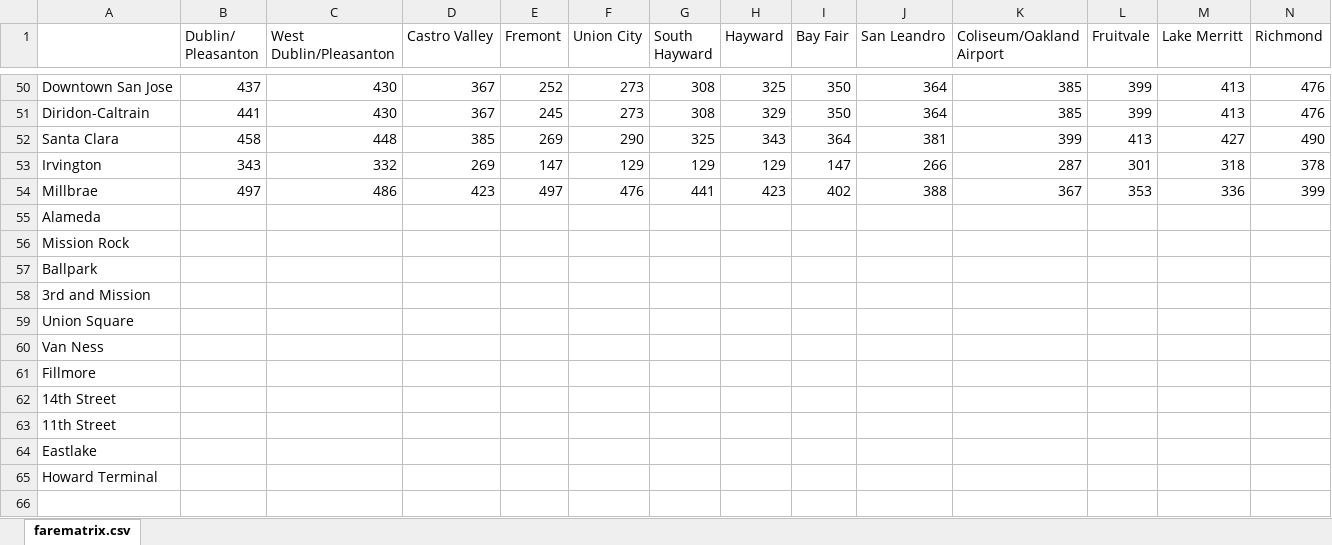
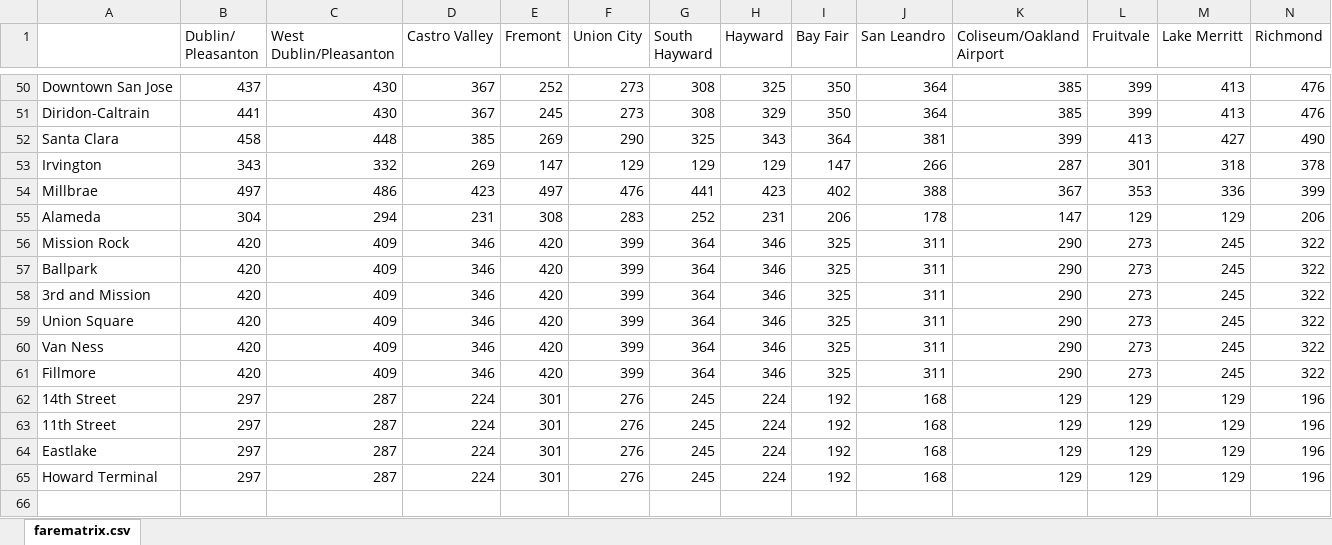
Before and after one commit to YiyanGe/CP-218-Second-Crossing-Travel-Model, an Excel workbook: Alternatives/Alternative4_01/transit_fare/farematrix_alt4.xlsx, sheet farematrix.csv, drawn as a sheet; only a part is shown, gaps mark what is left out; values as stored, in another font and other column widths than the file's, no borders; removed rows and columns are numbered as before the commit, all else as after; rows hold the shown columns only; the diff names each change by its address in the sheet, - before the commit and + after, or states it on an @@ line.

Commit message:
alt 4 fare

```diff
--- a/Alternatives/Alternative4_01/transit_fare/farematrix_alt4.xlsx (sheet farematrix.csv)
+++ b/Alternatives/Alternative4_01/transit_fare/farematrix_alt4.xlsx (sheet farematrix.csv)
-row 55: Alameda
-row 56: Mission Rock
-row 57: Ballpark
-row 58: 3rd and Mission
-row 59: Union Square
-row 60: Van Ness
-row 61: Fillmore
-row 62: 14th Street
-row 63: 11th Street
-row 64: Eastlake
-row 65: Howard Terminal
+row 55: Alameda | 304 | 294 | 231 | 308 | 283 | 252 | 231 | 206 | 178 | 147 | 129 | 129 | 206
+row 56: Mission Rock | 420 | 409 | 346 | 420 | 399 | 364 | 346 | 325 | 311 | 290 | 273 | 245 | 322
+row 57: Ballpark | 420 | 409 | 346 | 420 | 399 | 364 | 346 | 325 | 311 | 290 | 273 | 245 | 322
+row 58: 3rd and Mission | 420 | 409 | 346 | 420 | 399 | 364 | 346 | 325 | 311 | 290 | 273 | 245 | 322
+row 59: Union Square | 420 | 409 | 346 | 420 | 399 | 364 | 346 | 325 | 311 | 290 | 273 | 245 | 322
+row 60: Van Ness | 420 | 409 | 346 | 420 | 399 | 364 | 346 | 325 | 311 | 290 | 273 | 245 | 322
+row 61: Fillmore | 420 | 409 | 346 | 420 | 399 | 364 | 346 | 325 | 311 | 290 | 273 | 245 | 322
+row 62: 14th Street | 297 | 287 | 224 | 301 | 276 | 245 | 224 | 192 | 168 | 129 | 129 | 129 | 196
+row 63: 11th Street | 297 | 287 | 224 | 301 | 276 | 245 | 224 | 192 | 168 | 129 | 129 | 129 | 196
+row 64: Eastlake | 297 | 287 | 224 | 301 | 276 | 245 | 224 | 192 | 168 | 129 | 129 | 129 | 196
+row 65: Howard Terminal | 297 | 287 | 224 | 301 | 276 | 245 | 224 | 192 | 168 | 129 | 129 | 129 | 196
+row 66: (empty)
```
Also changed, not shown: 8 other files.
